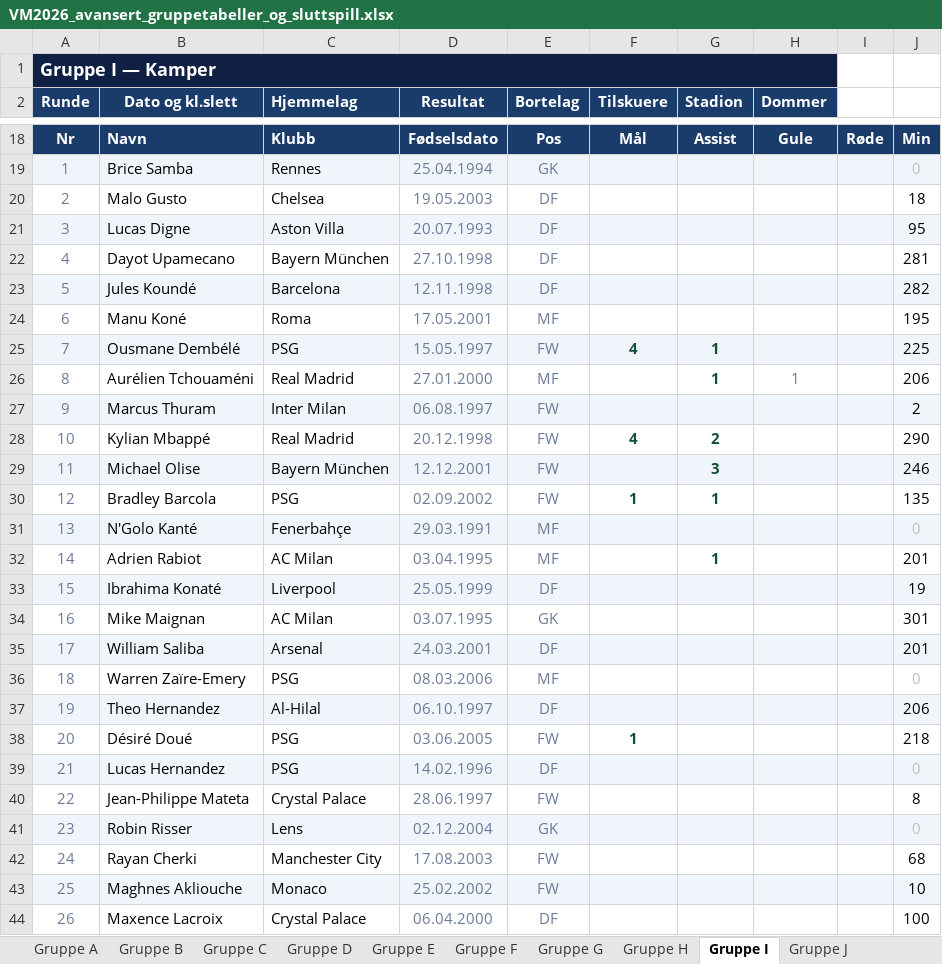
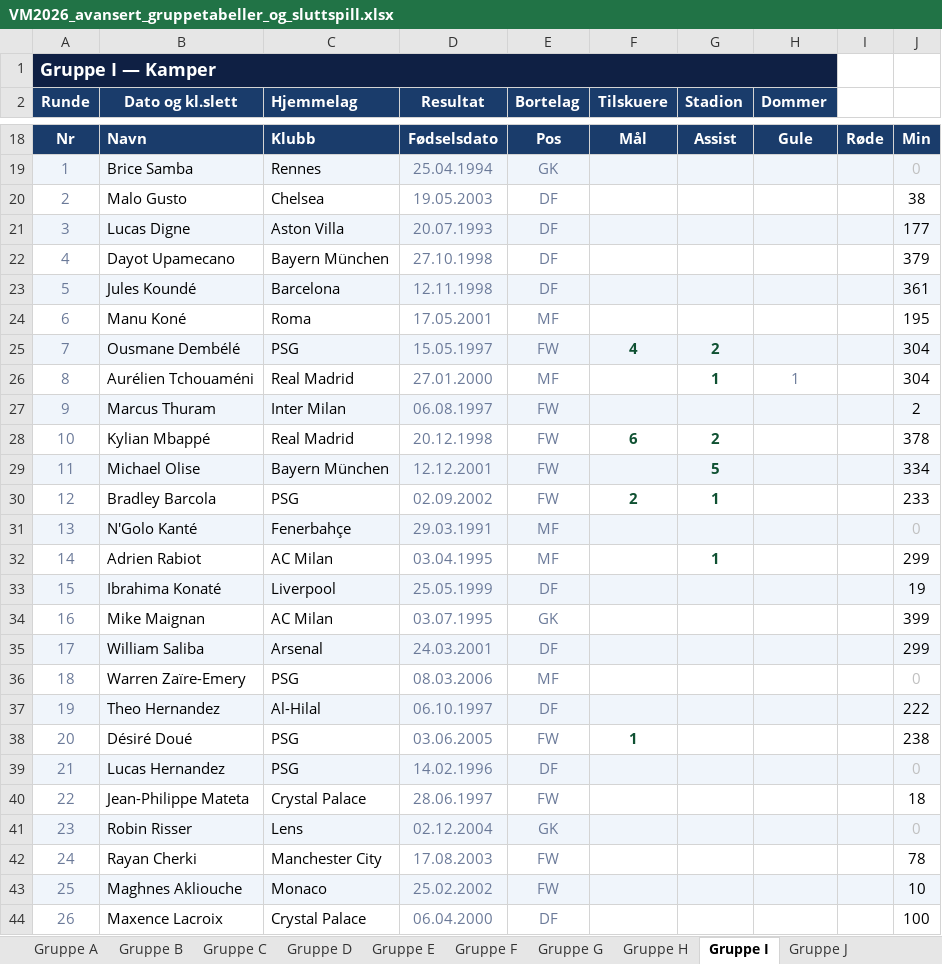
Before and after one commit to cathrinei/vm2026-statistikk, an Excel workbook: VM2026_avansert_gruppetabeller_og_sluttspill.xlsx, sheet Gruppe I, drawn as a sheet; only a part is shown, gaps mark what is left out; values as stored, in another font and other column widths than the file's, no borders; the diff covers the shown part only; the diff names each change by its address in the sheet, - before the commit and + after, or states it on an @@ line.

```diff
--- a/VM2026_avansert_gruppetabeller_og_sluttspill.xlsx (sheet Gruppe I)
+++ b/VM2026_avansert_gruppetabeller_og_sluttspill.xlsx (sheet Gruppe I)
-J20: 18
+J20: 38
-J21: 95
+J21: 177
-J22: 281
+J22: 379
-J23: 282
+J23: 361
-G25 (Stadion): 1
+G25 (Stadion): 2
-J25: 225
+J25: 304
-J26: 206
+J26: 304
-F28 (Tilskuere): 4
+F28 (Tilskuere): 6
-J28: 290
+J28: 378
-G29 (Stadion): 3
+G29 (Stadion): 5
-J29: 246
+J29: 334
-F30 (Tilskuere): 1
+F30 (Tilskuere): 2
-J30: 135
+J30: 233
-J32: 201
+J32: 299
-J34: 301
+J34: 399
-J35: 201
+J35: 299
-J37: 206
+J37: 222
-J38: 218
+J38: 238
-J40: 8
+J40: 18
-J42: 68
+J42: 78
```
Also changed, not shown: 19 edited cells elsewhere in this sheet, sheet Lagstatistikk, sheet Scorere og assists, sheet Kort, sheet Sluttspill – spillere, sheet Ballbesittelse, sheet Gruppe E, 7 more sheets, 9 other files.
